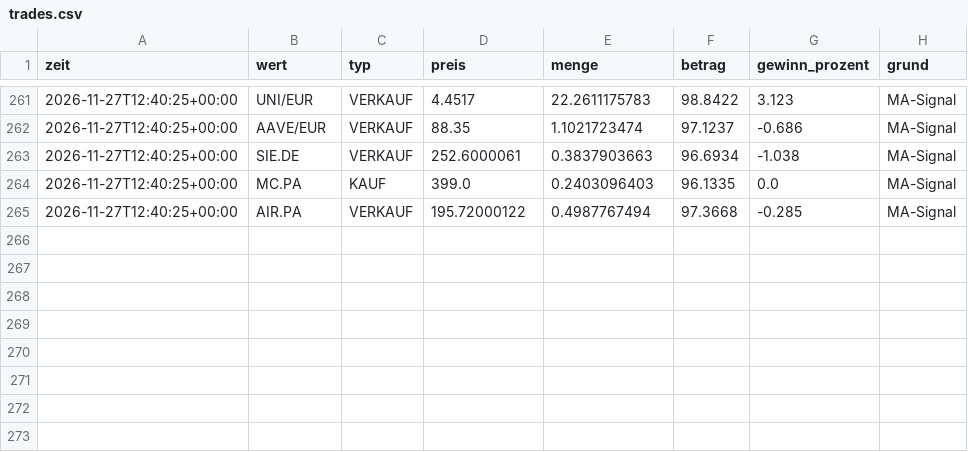
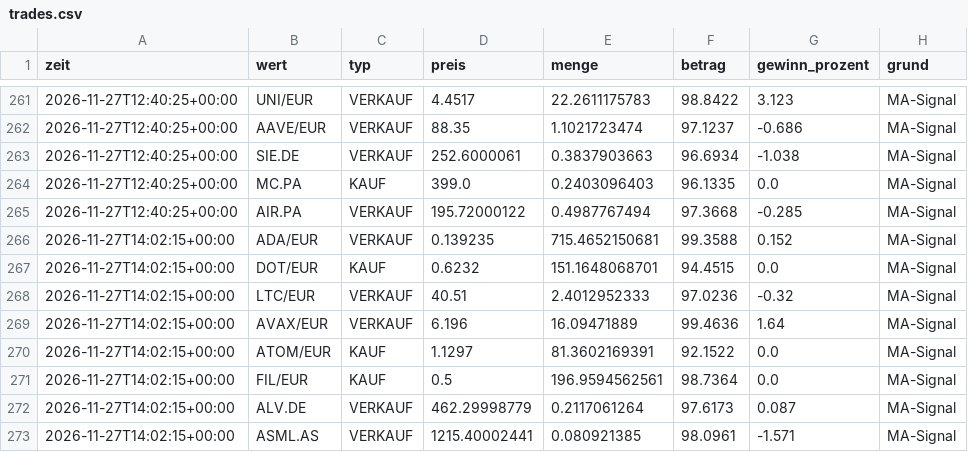
Before and after one commit to getmanalexander286/tradingbot, a CSV file: state/day/trades.csv, drawn as a sheet; only a part is shown, gaps mark what is left out; the diff names each change by its address in the sheet, - before the commit and + after, or states it on an @@ line.

```diff
--- a/state/day/trades.csv
+++ b/state/day/trades.csv
+row 266: 2026-11-27T14:02:15+00:00 | ADA/EUR | VERKAUF | 0.139235 | 715.4652150681 | 99.3588 | 0.152 | MA-Signal
+row 267: 2026-11-27T14:02:15+00:00 | DOT/EUR | KAUF | 0.6232 | 151.1648068701 | 94.4515 | 0.0 | MA-Signal
+row 268: 2026-11-27T14:02:15+00:00 | LTC/EUR | VERKAUF | 40.51 | 2.4012952333 | 97.0236 | -0.32 | MA-Signal
+row 269: 2026-11-27T14:02:15+00:00 | AVAX/EUR | VERKAUF | 6.196 | 16.09471889 | 99.4636 | 1.64 | MA-Signal
+row 270: 2026-11-27T14:02:15+00:00 | ATOM/EUR | KAUF | 1.1297 | 81.3602169391 | 92.1522 | 0.0 | MA-Signal
+row 271: 2026-11-27T14:02:15+00:00 | FIL/EUR | KAUF | 0.5 | 196.9594562561 | 98.7364 | 0.0 | MA-Signal
+row 272: 2026-11-27T14:02:15+00:00 | ALV.DE | VERKAUF | 462.29998779 | 0.2117061264 | 97.6173 | 0.087 | MA-Signal
+row 273: 2026-11-27T14:02:15+00:00 | ASML.AS | VERKAUF | 1215.40002441 | 0.080921385 | 98.0961 | -1.571 | MA-Signal
```
Also changed, not shown: state/day/history.csv, state/extralangsam/history.csv, 5 other files.
